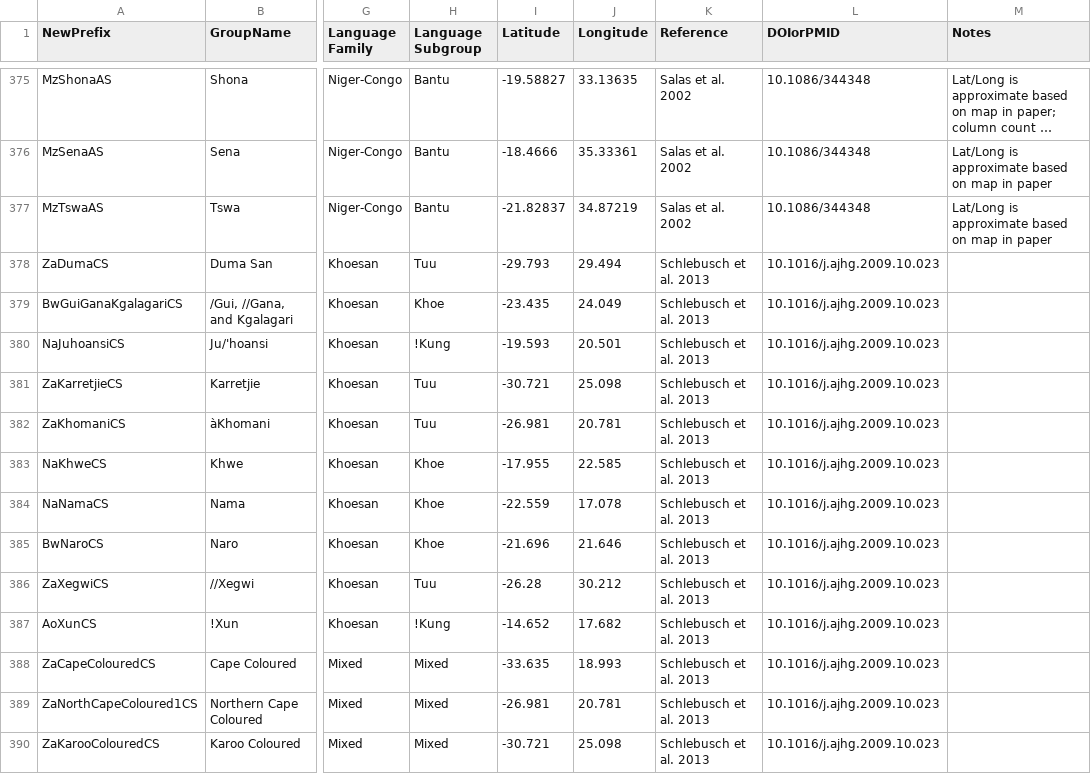
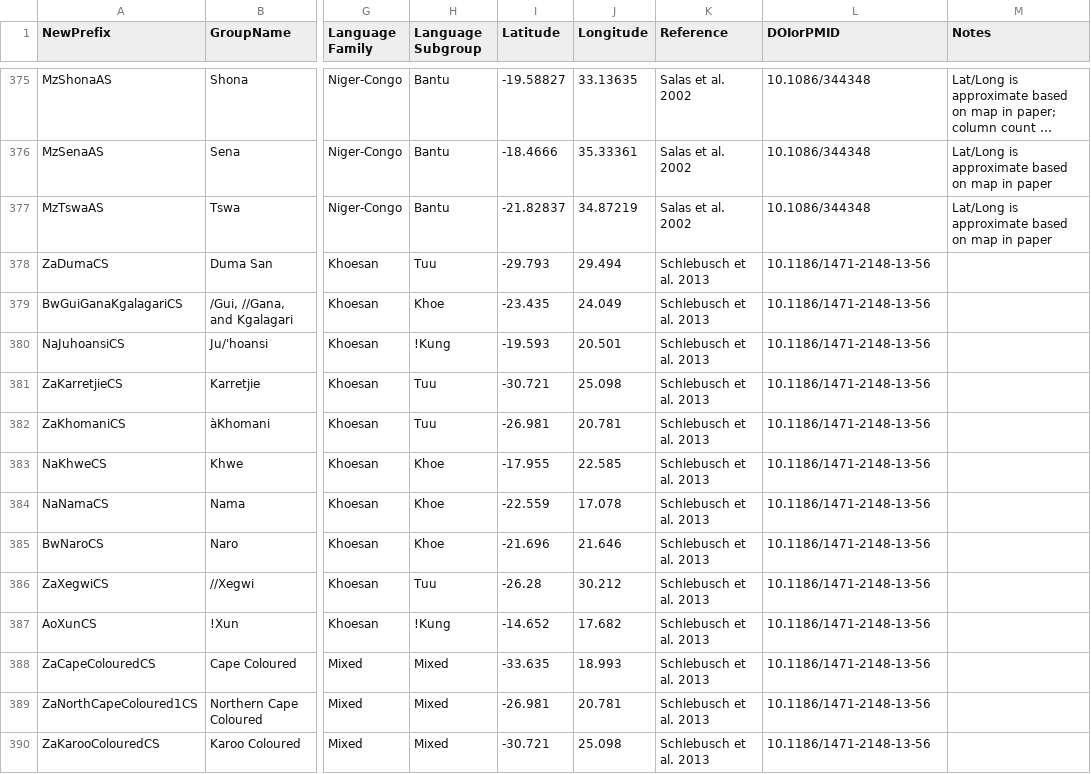
Before and after one commit to ryanraaum/african-mtdna, a CSV file: popdata/metadata.csv, drawn as a sheet; only a part is shown, gaps mark what is left out; long unchanged cells end in …; the diff covers the shown part only; the diff names each change by its address in the sheet, - before the commit and + after, or states it on an @@ line.

Commit message:
fixed some errors in dois

```diff
--- a/popdata/metadata.csv
+++ b/popdata/metadata.csv
-L378:L390 (DOIorPMID): 10.1016/j.ajhg.2009.10.023
+L378:L390 (DOIorPMID): 10.1186/1471-2148-13-56
```
Also changed, not shown: 50 edited cells elsewhere in this file.
